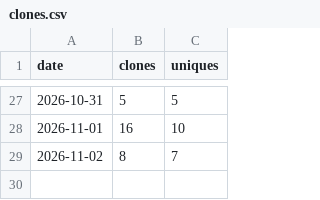
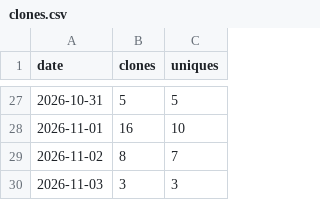
Before and after one commit to urvijain02/ticket-to-pr, a CSV file: traffic/clones.csv, drawn as a sheet; only a part is shown, gaps mark what is left out; the diff names each change by its address in the sheet, - before the commit and + after, or states it on an @@ line.

```diff
--- a/traffic/clones.csv
+++ b/traffic/clones.csv
+row 30: 2026-11-03 | 3 | 3
```
Also changed, not shown: traffic/paths.csv, traffic/referrers.csv, 6 other files.
